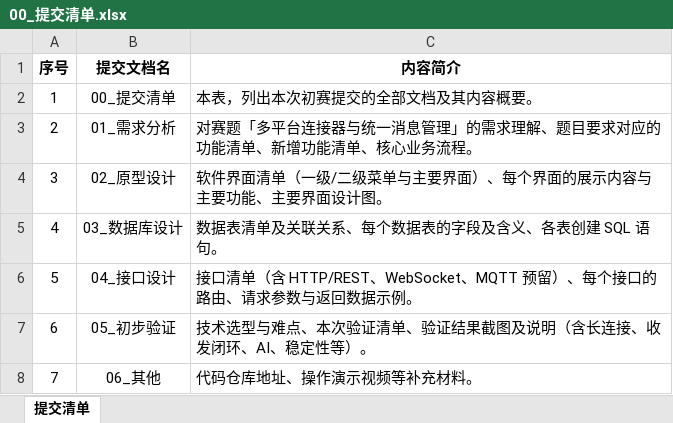
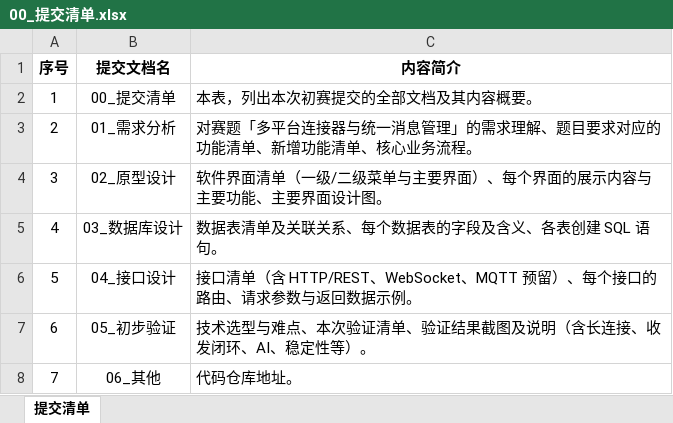
Before and after one commit to QqQ12385/My-club, an Excel workbook: 初赛材料/提交文档/00_提交清单.xlsx, sheet 提交清单, drawn as a sheet; values as stored, in another font and other column widths than the file's, no borders; the diff names each change by its address in the sheet, - before the commit and + after, or states it on an @@ line.

```diff
--- a/初赛材料/提交文档/00_提交清单.xlsx (sheet 提交清单)
+++ b/初赛材料/提交文档/00_提交清单.xlsx (sheet 提交清单)
-C8 (内容简介): 代码仓库地址、操作演示视频等补充材料。
+C8 (内容简介): 代码仓库地址。
```
Also changed, not shown: 8 other files.
